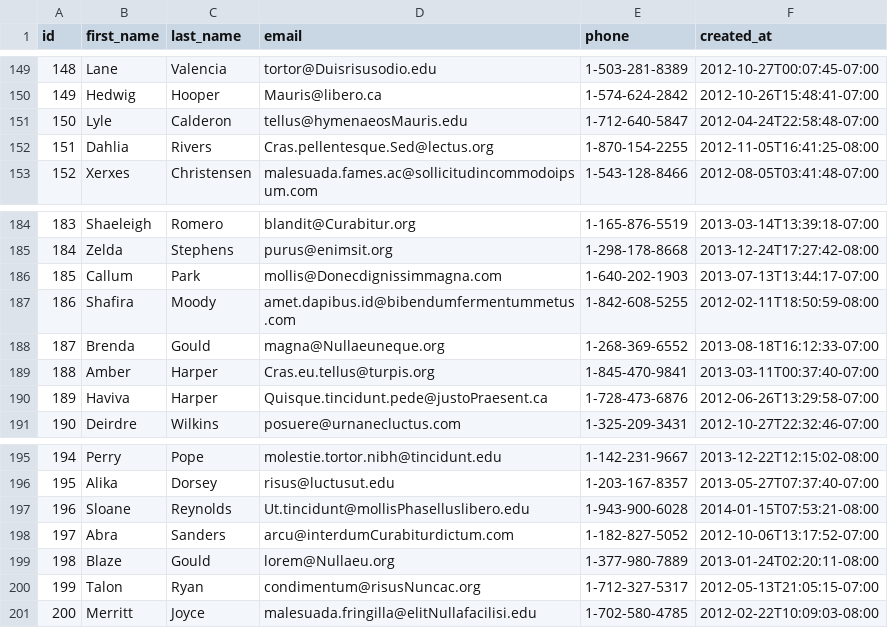
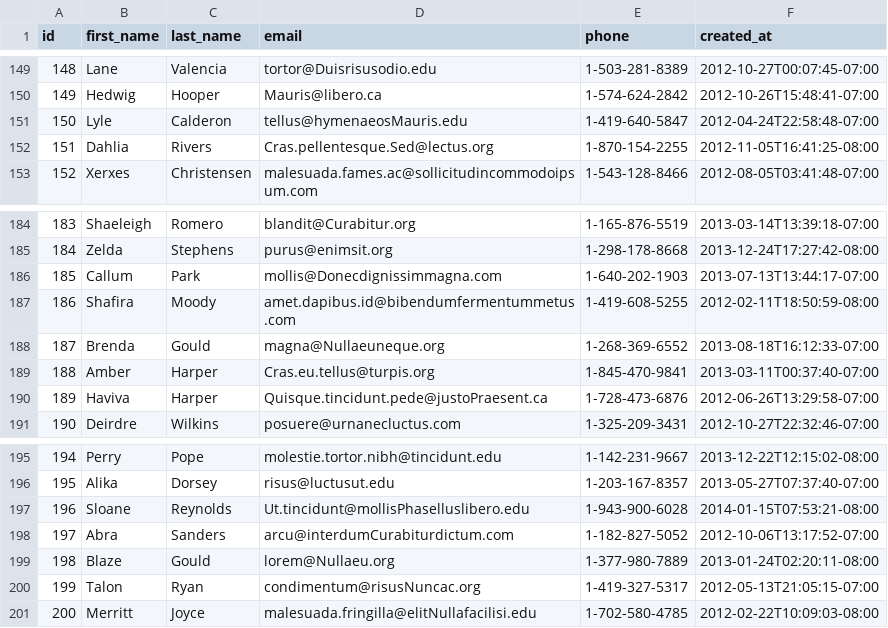
Before and after one commit to civilKaos82/parsing-data-1-csv-in-csv-out-challenge, a CSV file: people.csv, drawn as a sheet; only a part is shown, gaps mark what is left out; the diff covers the shown part only.

```diff
--- a/people.csv
+++ b/people.csv
@@ -150,3 +150,3 @@ id,first_name,last_name,email,phone,created_at
 149,Hedwig,Hooper,Mauris@libero.ca,1-574-624-2842,2012-10-26T15:48:41-07:00
-150,Lyle,Calderon,tellus@hymenaeosMauris.edu,1-712-640-5847,2012-04-24T22:58:48-07:00
+150,Lyle,Calderon,tellus@hymenaeosMauris.edu,1-419-640-5847,2012-04-24T22:58:48-07:00
 151,Dahlia,Rivers,Cras.pellentesque.Sed@lectus.org,1-870-154-2255,2012-11-05T16:41:25-08:00
@@ -186,3 +186,3 @@ id,first_name,last_name,email,phone,created_at
 185,Callum,Park,mollis@Donecdignissimmagna.com,1-640-202-1903,2013-07-13T13:44:17-07:00
-186,Shafira,Moody,amet.dapibus.id@bibendumfermentummetus.com,1-842-608-5255,2012-02-11T18:50:59-08:00
+186,Shafira,Moody,amet.dapibus.id@bibendumfermentummetus.com,1-419-608-5255,2012-02-11T18:50:59-08:00
 187,Brenda,Gould,magna@Nullaeuneque.org,1-268-369-6552,2013-08-18T16:12:33-07:00
@@ -199,3 +199,3 @@ id,first_name,last_name,email,phone,created_at
 198,Blaze,Gould,lorem@Nullaeu.org,1-377-980-7889,2013-01-24T02:20:11-08:00
-199,Talon,Ryan,condimentum@risusNuncac.org,1-712-327-5317,2012-05-13T21:05:15-07:00
+199,Talon,Ryan,condimentum@risusNuncac.org,1-419-327-5317,2012-05-13T21:05:15-07:00
 200,Merritt,Joyce,malesuada.fringilla@elitNullafacilisi.edu,1-702-580-4785,2012-02-22T10:09:03-08:00
```
Also changed, not shown: 6 edited cells elsewhere in this file.
